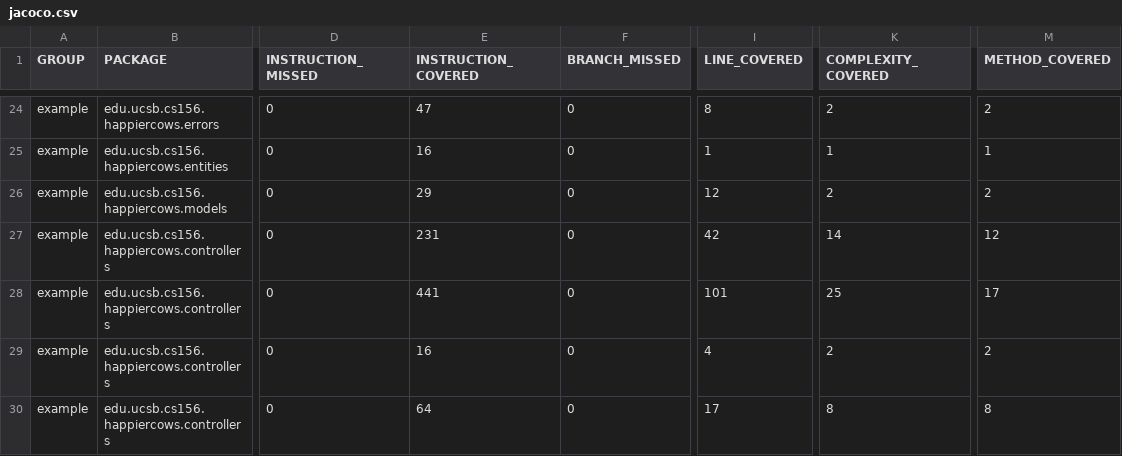
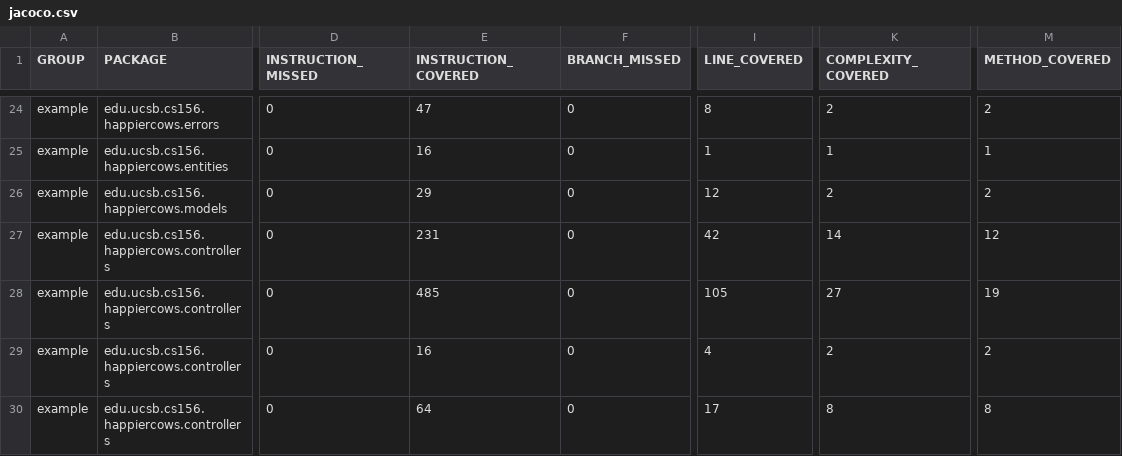
Before and after one commit to ucsb-cs156-s23/proj-happycows-s23-6pm-1, a CSV file: jacoco/jacoco.csv, drawn as a sheet; only a part is shown, gaps mark what is left out; the diff names each change by its address in the sheet, - before the commit and + after, or states it on an @@ line.

```diff
--- a/jacoco/jacoco.csv
+++ b/jacoco/jacoco.csv
-E28 (INSTRUCTION_COVERED): 441
+E28 (INSTRUCTION_COVERED): 485
-I28 (LINE_COVERED): 101
+I28 (LINE_COVERED): 105
-K28 (COMPLEXITY_COVERED): 25
+K28 (COMPLEXITY_COVERED): 27
-M28 (METHOD_COVERED): 17
+M28 (METHOD_COVERED): 19
```
Also changed, not shown: 7 other files.
